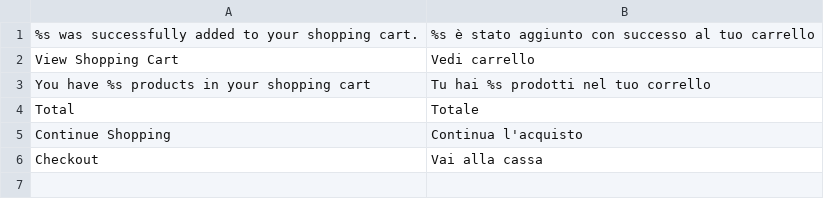
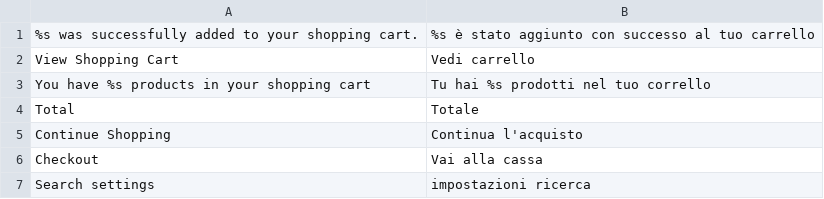
Before and after one commit to clerkio/clerk-magento, a CSV file: locale/it_IT/Clerk_Clerk.csv, drawn as a sheet.

```diff
--- a/locale/it_IT/Clerk_Clerk.csv
+++ b/locale/it_IT/Clerk_Clerk.csv
@@ -6 +6,2 @@
 "Checkout","Vai alla cassa"
+"Search settings","impostazioni ricerca"
```
Also changed, not shown: locale/da_DK/Clerk_Clerk.csv, 11 other files.
